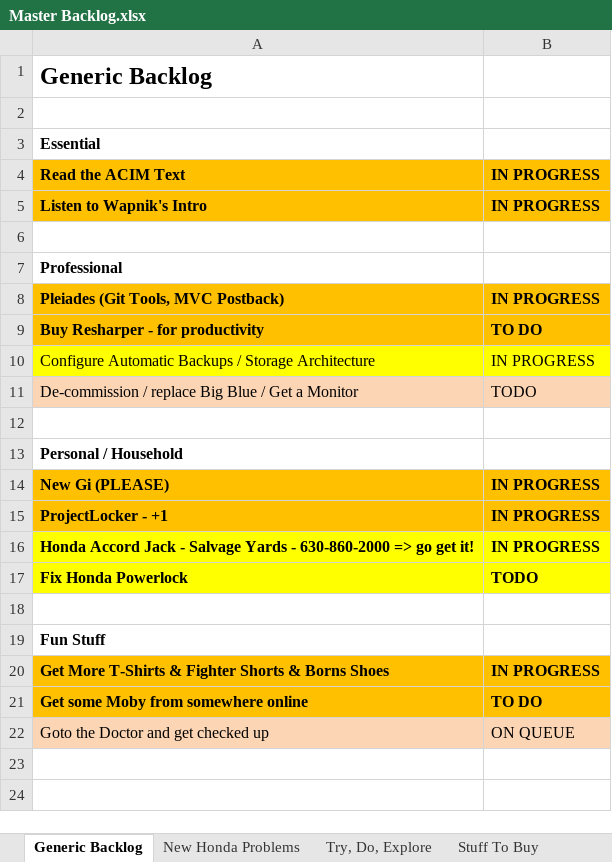
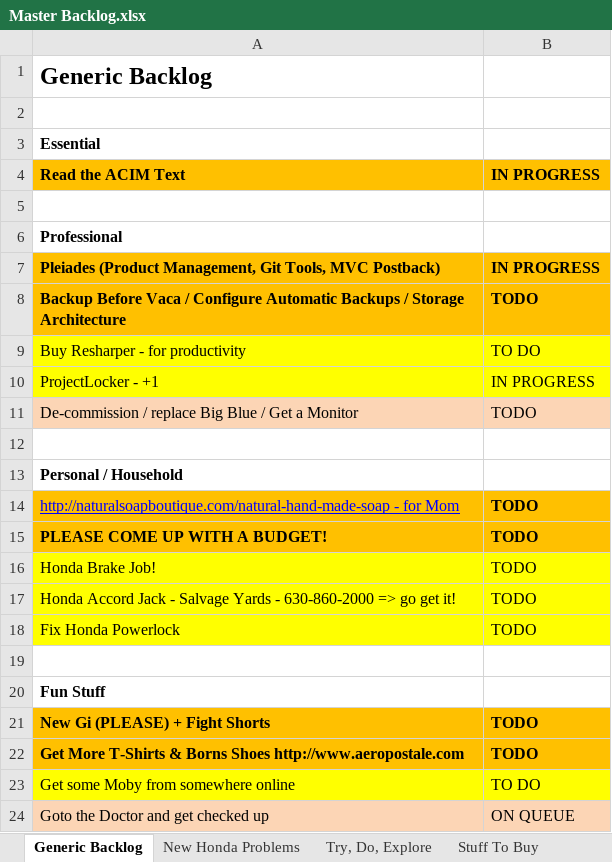
Before and after one commit to stackthatcode/Pleiades, an Excel workbook: Dev Notes/Master Backlog.xlsx, sheet Generic Backlog, drawn as a sheet; values as stored, in another font and other column widths than the file's, no borders; removed rows and columns are numbered as before the commit, all else as after; the diff names each change by its address in the sheet, - before the commit and + after, or states it on an @@ line.

Commit message:
Updates to my normal backlogs.  Ahhh!  How nice to be using Notepad++, my friends!

```diff
--- a/Dev Notes/Master Backlog.xlsx (sheet Generic Backlog)
+++ b/Dev Notes/Master Backlog.xlsx (sheet Generic Backlog)
-row 5: Listen to Wapnik's Intro | IN PROGRESS
-A7: Pleiades (Git Tools, MVC Postback)
+A7: Pleiades (Product Management, Git Tools, MVC Postback)
+row 8: Backup Before Vaca / Configure Automatic Backups / Storage Architecture | TODO
@@ A9:B9 bold: on → off, fill: #FFC000 → #FFFF00 @@
-A10: Configure Automatic Backups / Storage Architecture
+A10: ProjectLocker - +1
-row 14: New Gi (PLEASE) | IN PROGRESS
-row 15: ProjectLocker - +1 | IN PROGRESS
+row 14: http://naturalsoapboutique.com/natural-hand-made-soap - for Mom | TODO
+row 15: PLEASE COME UP WITH A BUDGET! | TODO
+row 16: Honda Brake Job! | TODO
-A17:B18 bold: on
+A17:B18 bold: off
-B17: IN PROGRESS
+B17: TODO
-row 20: Get More T-Shirts & Fighter Shorts & Borns Shoes | IN PROGRESS
+row 21: New Gi (PLEASE) + Fight Shorts | TODO
+row 22: Get More T-Shirts & Borns Shoes http://www.aeropostale.com | TODO
@@ A23:B23 bold: on → off, fill: #FFC000 → #FFFF00 @@
```
Also changed, not shown: 5 other files.
